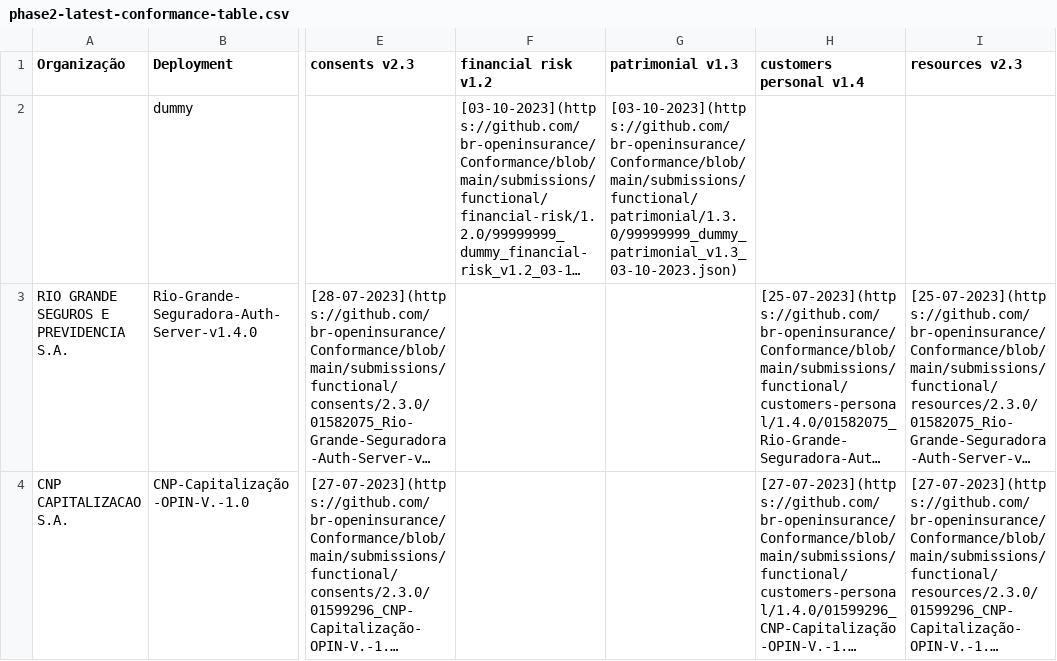
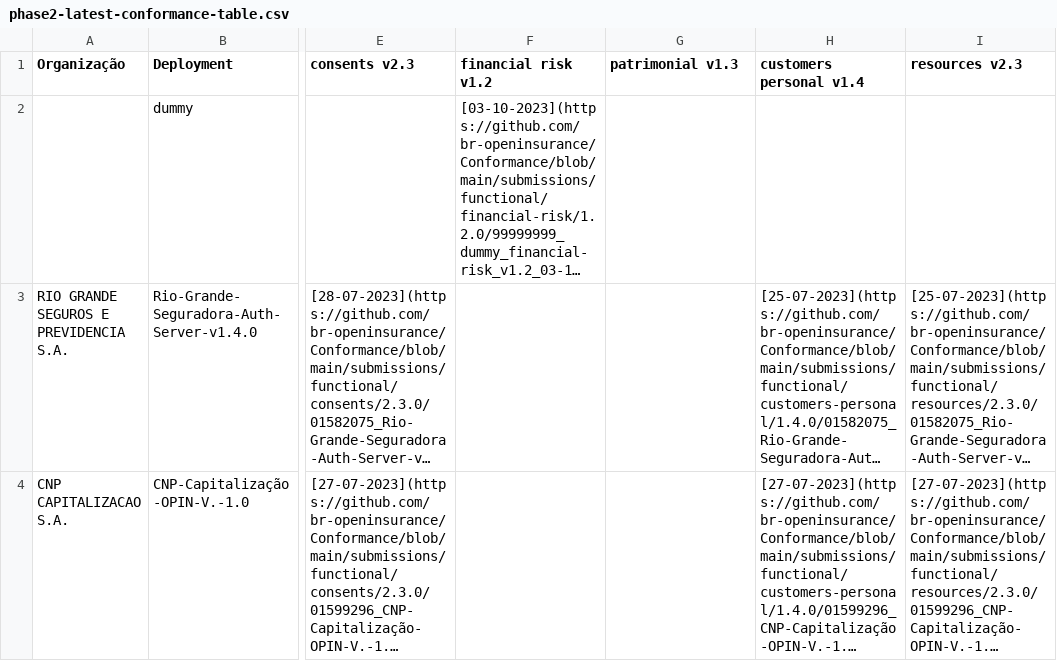
Before and after one commit to br-openinsurance/Conformance, a CSV file: results/phase2/latest/phase2-latest-conformance-table.csv, drawn as a sheet; only a part is shown, gaps mark what is left out; long unchanged cells end in …; the diff covers the shown part only; the diff names each change by its address in the sheet, - before the commit and + after, or states it on an @@ line.

Commit message:
Run conformance scripts

```diff
--- a/results/phase2/latest/phase2-latest-conformance-table.csv
+++ b/results/phase2/latest/phase2-latest-conformance-table.csv
-G2 (patrimonial v1.3): [03-10-2023](https://github.com/br-openinsurance/Conformance/blob/main/submissions/functional/patrimonial/1.3.0/99999999_dummy_patrimonial_v1.3_03-10-2023.json)
+G2 (patrimonial v1.3): (empty)
```
Also changed, not shown: 14 added rows, 10 removed rows and 3 edited cells elsewhere in this file, results/phase2/latest/phase2-latest-conformance-dump.csv, results/phase2/latest/phase2-latest-data.csv, 1 other file.
